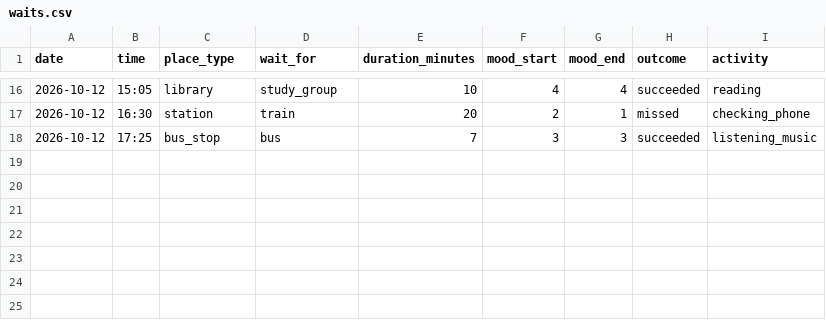
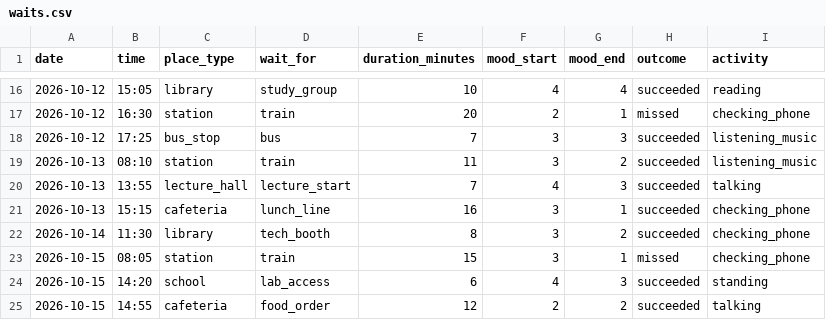
Before and after one commit to Faruk-Icn/Dear-Data-100-Project, a CSV file: data/waits.csv, drawn as a sheet; only a part is shown, gaps mark what is left out; the diff names each change by its address in the sheet, - before the commit and + after, or states it on an @@ line.

Commit message:
Add new wait records for October 2026

```diff
--- a/data/waits.csv
+++ b/data/waits.csv
+row 19: 2026-10-13 | 08:10 | station | train | 11 | 3 | 2 | succeeded | listening_music
+row 20: 2026-10-13 | 13:55 | lecture_hall | lecture_start | 7 | 4 | 3 | succeeded | talking
+row 21: 2026-10-13 | 15:15 | cafeteria | lunch_line | 16 | 3 | 1 | succeeded | checking_phone
+row 22: 2026-10-14 | 11:30 | library | tech_booth | 8 | 3 | 2 | succeeded | checking_phone
+row 23: 2026-10-15 | 08:05 | station | train | 15 | 3 | 1 | missed | checking_phone
+row 24: 2026-10-15 | 14:20 | school | lab_access | 6 | 4 | 3 | succeeded | standing
+row 25: 2026-10-15 | 14:55 | cafeteria | food_order | 12 | 2 | 2 | succeeded | talking
```
